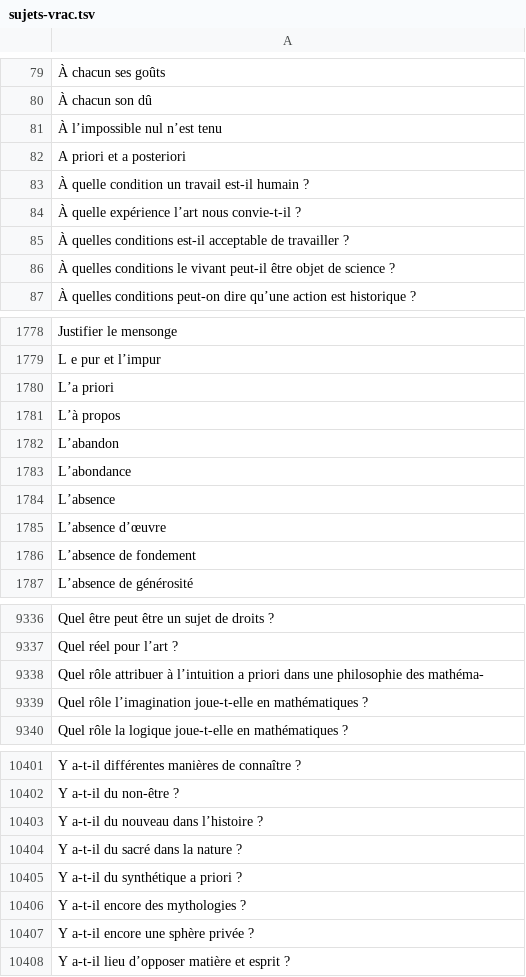
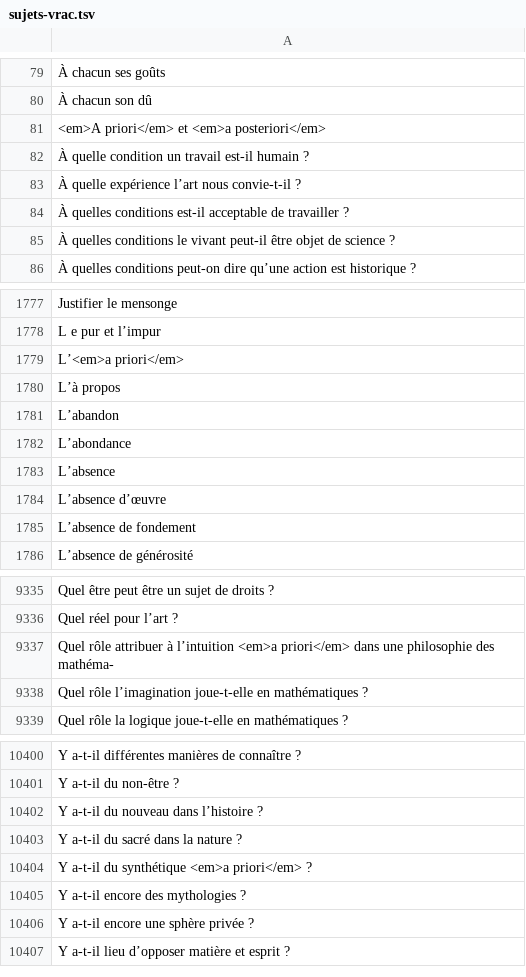
Before and after one commit to eyssette/ressources-generales-enseignement-philosophie, a TSV file: sujets-vrac.tsv, drawn as a sheet; only a part is shown, gaps mark what is left out; removed rows and columns are numbered as before the commit, all else as after; the diff names each change by its address in the sheet, - before the commit and + after, or states it on an @@ line.

Commit message:
Add sujets-vrac

```diff
--- a/sujets-vrac.tsv
+++ b/sujets-vrac.tsv
-A81: À l’impossible nul n’est tenu
+A81: <em>A priori</em> et <em>a posteriori</em>
-row 82: A priori et a posteriori
-A1779: L’a priori
+A1779: L’<em>a priori</em>
-A9337: …à l’intuition a priori dans une…
+A9337: …à l’intuition <em>a priori</em> dans une…
-A10404: Y a-t-il du synthétique a priori ?
+A10404: Y a-t-il du synthétique <em>a priori</em> ?
```
Also changed, not shown: 4 other files.
